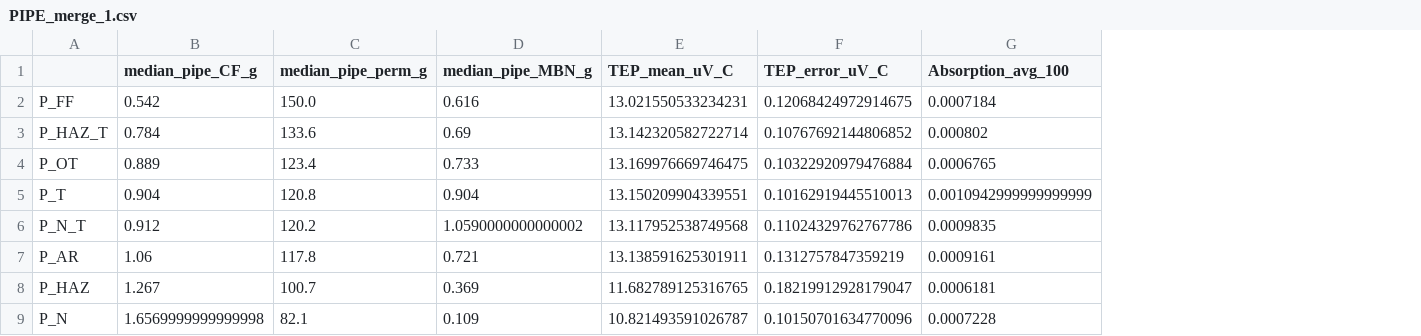
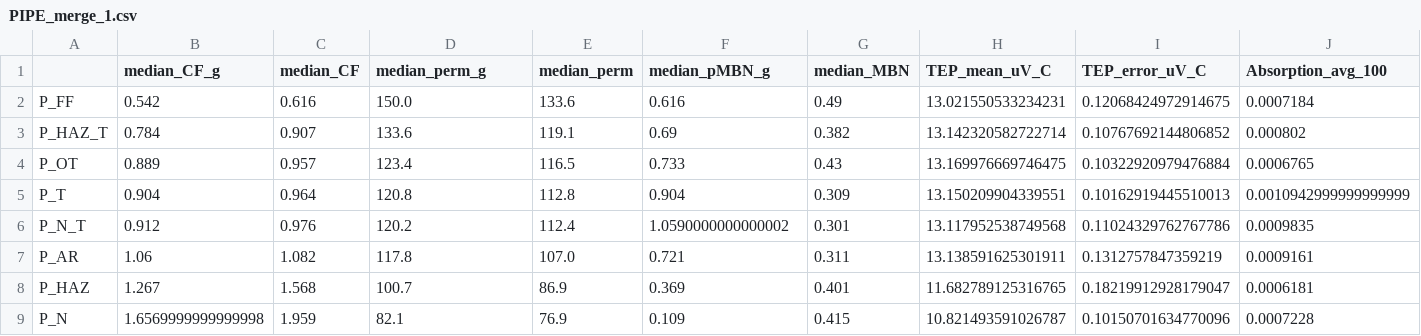
Before and after one commit to Marie-anneMawhin/Oct20_EPRI, a CSV file: Task1/Data/Merged_data/PIPE_merge_1.csv, drawn as a sheet; only a part is shown; addresses are those after the commit; the diff names each change by its address in the sheet, - before the commit and + after, or states it on an @@ line.

Commit message:
add unground pipe to merged PIPES

```diff
--- a/Task1/Data/Merged_data/PIPE_merge_1.csv
+++ b/Task1/Data/Merged_data/PIPE_merge_1.csv
+column C (median_CF), rows 2-9: 0.616 | 0.907 | 0.957 | 0.964 | 0.976 | 1.082 | 1.568 | 1.959
+column E (median_perm), rows 2-9: 133.6 | 119.1 | 116.5 | 112.8 | 112.4 | 107.0 | 86.9 | 76.9
+column G (median_MBN), rows 2-9: 0.49 | 0.382 | 0.43 | 0.309 | 0.301 | 0.311 | 0.401 | 0.415
-B1: median_pipe_CF_g
+B1: median_CF_g
-D1: median_pipe_perm_g
+D1: median_perm_g
-F1: median_pipe_MBN_g
+F1: median_pMBN_g
```
Also changed, not shown: 1 other file.
